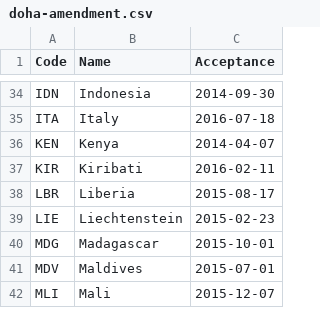
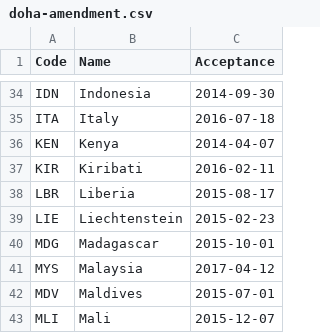
Before and after one commit to openclimatedata/doha-amendment-entry-into-force, a CSV file: data/doha-amendment.csv, drawn as a sheet; only a part is shown, gaps mark what is left out.

Commit message:
Update with Malaysia

```diff
--- a/data/doha-amendment.csv
+++ b/data/doha-amendment.csv
@@ -40,2 +40,3 @@ LIE,Liechtenstein,2015-02-23
 MDG,Madagascar,2015-10-01
+MYS,Malaysia,2017-04-12
 MDV,Maldives,2015-07-01
```
